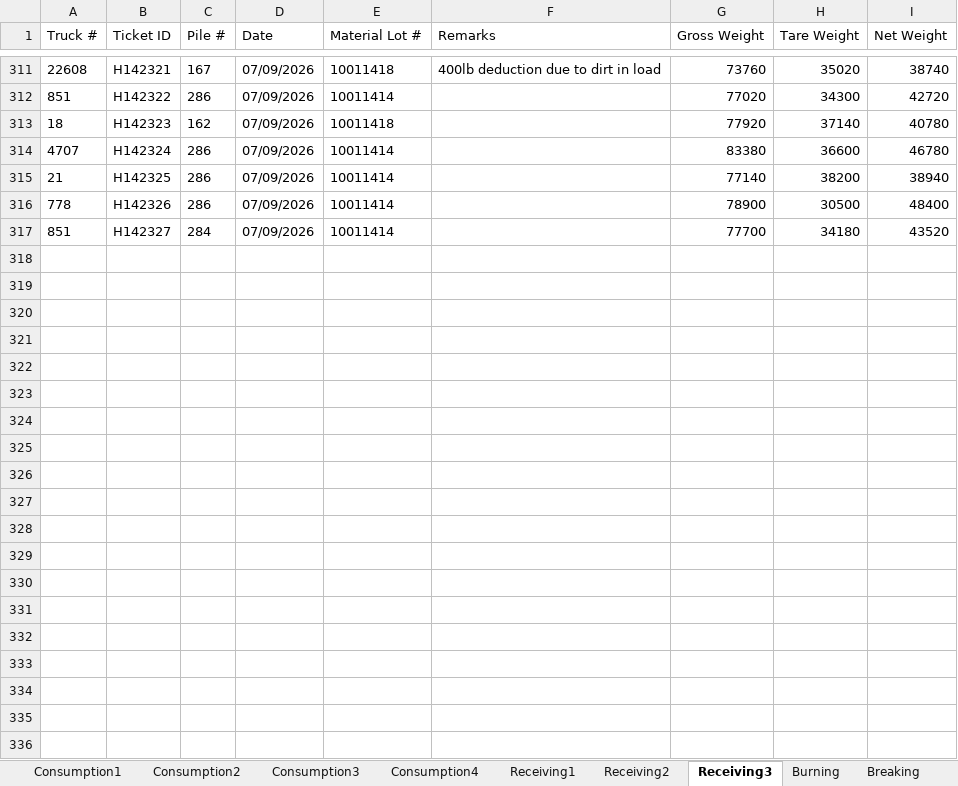
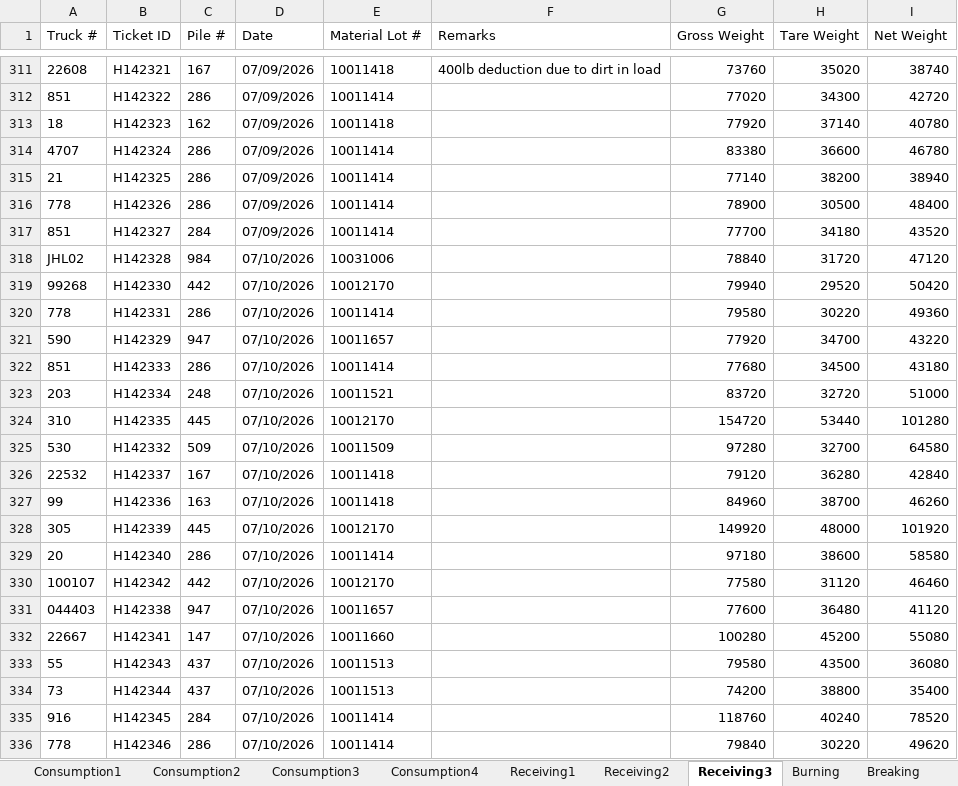
Before and after one commit to Harsco36Map/Yardmap, an Excel workbook: Production.xlsx, sheet Receiving3, drawn as a sheet; only a part is shown, gaps mark what is left out; values as stored, in another font and other column widths than the file's, no borders; the diff covers the shown part only; the diff names each change by its address in the sheet, - before the commit and + after, or states it on an @@ line.

```diff
--- a/Production.xlsx (sheet Receiving3)
+++ b/Production.xlsx (sheet Receiving3)
+row 318: JHL02 | H142328 | 984 | 07/10/2026 | 10031006 |  | 78840 | 31720 | 47120
+row 319: 99268 | H142330 | 442 | 07/10/2026 | 10012170 |  | 79940 | 29520 | 50420
+row 320: 778 | H142331 | 286 | 07/10/2026 | 10011414 |  | 79580 | 30220 | 49360
+row 321: 590 | H142329 | 947 | 07/10/2026 | 10011657 |  | 77920 | 34700 | 43220
+row 322: 851 | H142333 | 286 | 07/10/2026 | 10011414 |  | 77680 | 34500 | 43180
+row 323: 203 | H142334 | 248 | 07/10/2026 | 10011521 |  | 83720 | 32720 | 51000
+row 324: 310 | H142335 | 445 | 07/10/2026 | 10012170 |  | 154720 | 53440 | 101280
+row 325: 530 | H142332 | 509 | 07/10/2026 | 10011509 |  | 97280 | 32700 | 64580
+row 326: 22532 | H142337 | 167 | 07/10/2026 | 10011418 |  | 79120 | 36280 | 42840
+row 327: 99 | H142336 | 163 | 07/10/2026 | 10011418 |  | 84960 | 38700 | 46260
+row 328: 305 | H142339 | 445 | 07/10/2026 | 10012170 |  | 149920 | 48000 | 101920
+row 329: 20 | H142340 | 286 | 07/10/2026 | 10011414 |  | 97180 | 38600 | 58580
+row 330: 100107 | H142342 | 442 | 07/10/2026 | 10012170 |  | 77580 | 31120 | 46460
+row 331: 044403 | H142338 | 947 | 07/10/2026 | 10011657 |  | 77600 | 36480 | 41120
+row 332: 22667 | H142341 | 147 | 07/10/2026 | 10011660 |  | 100280 | 45200 | 55080
+row 333: 55 | H142343 | 437 | 07/10/2026 | 10011513 |  | 79580 | 43500 | 36080
+row 334: 73 | H142344 | 437 | 07/10/2026 | 10011513 |  | 74200 | 38800 | 35400
+row 335: 916 | H142345 | 284 | 07/10/2026 | 10011414 |  | 118760 | 40240 | 78520
+row 336: 778 | H142346 | 286 | 07/10/2026 | 10011414 |  | 79840 | 30220 | 49620
```
Also changed, not shown: 68 added rows elsewhere in this sheet, sheet Consumption4, sheet Consumption2, sheet Receiving2, sheet Consumption3, sheet Burning, sheet Consumption1, 2 more sheets, 1 other file.
